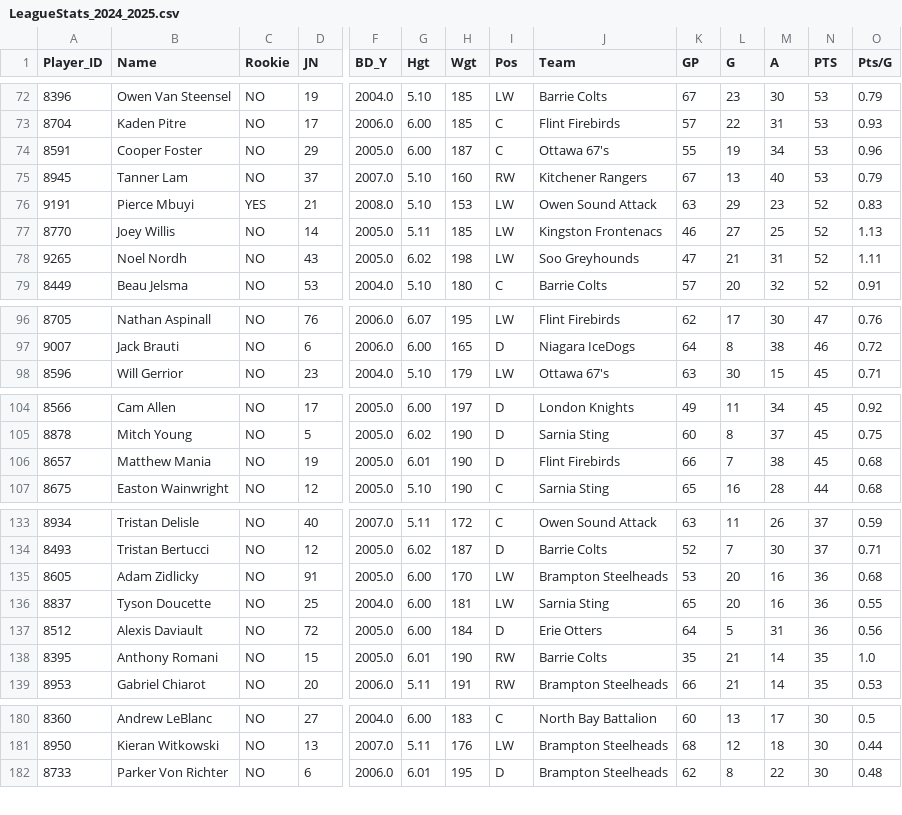
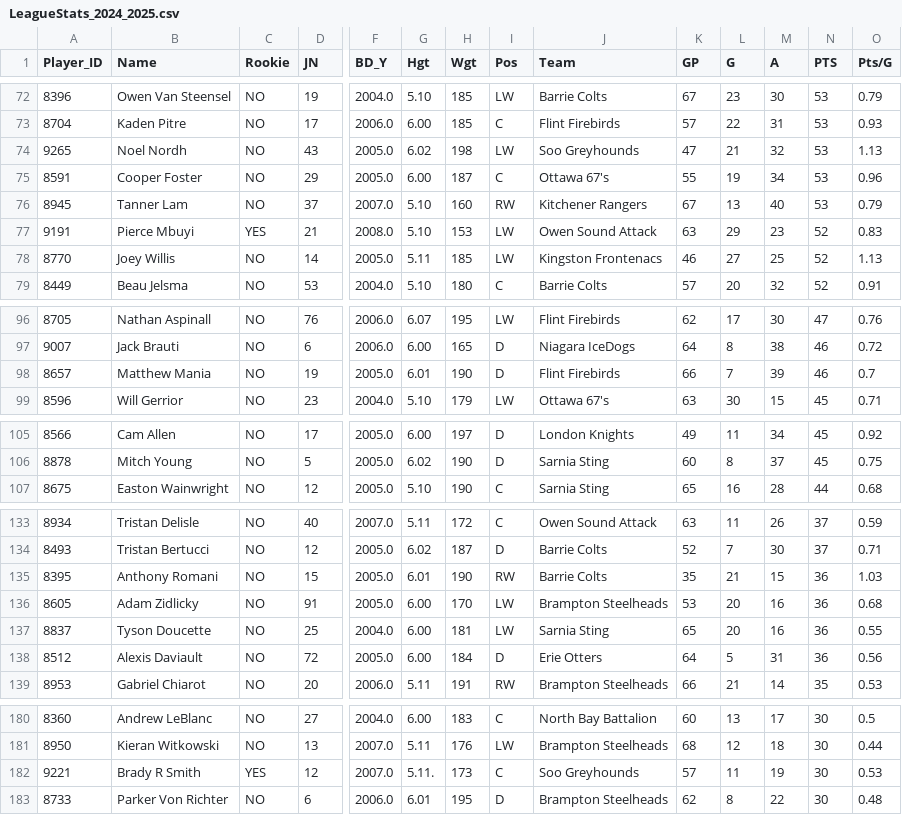
Before and after one commit to InsightDynamics/OHLStatHub, a CSV file: docs/OHL_STATS/LeagueStats_2024_2025.csv, drawn as a sheet; only a part is shown, gaps mark what is left out; removed rows and columns are numbered as before the commit, all else as after; rows hold the shown columns only; the diff covers the shown part only; the diff names each change by its address in the sheet, - before the commit and + after, or states it on an @@ line.

```diff
--- a/docs/OHL_STATS/LeagueStats_2024_2025.csv
+++ b/docs/OHL_STATS/LeagueStats_2024_2025.csv
+row 74: 9265 | Noel Nordh | NO | 43 | 2005.0 | 6.02 | 198 | LW | Soo Greyhounds | 47 | 21 | 32 | 53 | 1.13
-row 78: 9265 | Noel Nordh | NO | 43 | 2005.0 | 6.02 | 198 | LW | Soo Greyhounds | 47 | 21 | 31 | 52 | 1.11
+row 98: 8657 | Matthew Mania | NO | 19 | 2005.0 | 6.01 | 190 | D | Flint Firebirds | 66 | 7 | 39 | 46 | 0.7
-row 106: 8657 | Matthew Mania | NO | 19 | 2005.0 | 6.01 | 190 | D | Flint Firebirds | 66 | 7 | 38 | 45 | 0.68
+row 135: 8395 | Anthony Romani | NO | 15 | 2005.0 | 6.01 | 190 | RW | Barrie Colts | 35 | 21 | 15 | 36 | 1.03
-row 138: 8395 | Anthony Romani | NO | 15 | 2005.0 | 6.01 | 190 | RW | Barrie Colts | 35 | 21 | 14 | 35 | 1.0
+row 182: 9221 | Brady R Smith | YES | 12 | 2007.0 | 5.11. | 173 | C | Soo Greyhounds | 57 | 11 | 19 | 30 | 0.53
```
Also changed, not shown: 1 removed row elsewhere in this file, docs/OHL_STATS/Barrie_Colts.csv, docs/OHL_STATS/Flint_Firebirds.csv, 2 other files.
